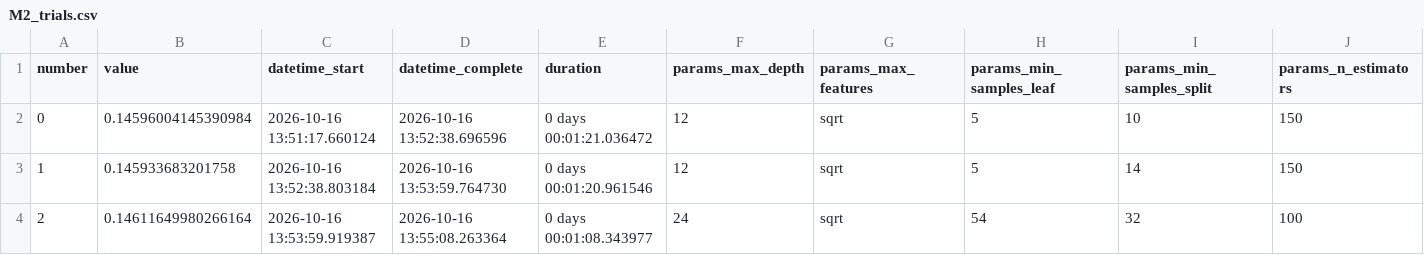
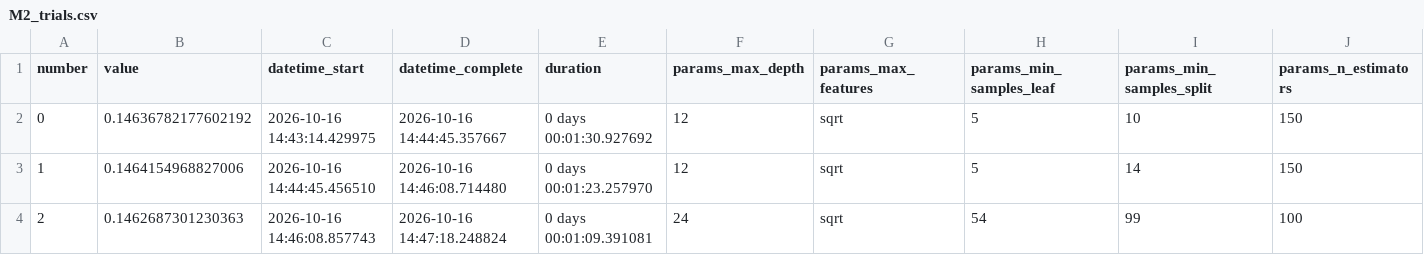
Before and after one commit to AlejandroPenagos84/ML_Project, a CSV file: workshops/w1/artifacts/sherlock_w1/optuna/M2_trials.csv, drawn as a sheet; only a part is shown; the diff names each change by its address in the sheet, - before the commit and + after, or states it on an @@ line.

```diff
--- a/workshops/w1/artifacts/sherlock_w1/optuna/M2_trials.csv
+++ b/workshops/w1/artifacts/sherlock_w1/optuna/M2_trials.csv
-B2 (value): 0.14596004145390984
+B2 (value): 0.14636782177602192
-C2 (datetime_start): 2026-10-16 13:51:17.660124
+C2 (datetime_start): 2026-10-16 14:43:14.429975
-D2 (datetime_complete): 2026-10-16 13:52:38.696596
+D2 (datetime_complete): 2026-10-16 14:44:45.357667
-E2 (duration): 0 days 00:01:21.036472
+E2 (duration): 0 days 00:01:30.927692
-B3 (value): 0.145933683201758
+B3 (value): 0.1464154968827006
-C3 (datetime_start): 2026-10-16 13:52:38.803184
+C3 (datetime_start): 2026-10-16 14:44:45.456510
-D3 (datetime_complete): 2026-10-16 13:53:59.764730
+D3 (datetime_complete): 2026-10-16 14:46:08.714480
-E3 (duration): 0 days 00:01:20.961546
+E3 (duration): 0 days 00:01:23.257970
-B4 (value): 0.14611649980266164
+B4 (value): 0.1462687301230363
-C4 (datetime_start): 2026-10-16 13:53:59.919387
+C4 (datetime_start): 2026-10-16 14:46:08.857743
-D4 (datetime_complete): 2026-10-16 13:55:08.263364
+D4 (datetime_complete): 2026-10-16 14:47:18.248824
-E4 (duration): 0 days 00:01:08.343977
+E4 (duration): 0 days 00:01:09.391081
-I4 (params_min_samples_split): 32
+I4 (params_min_samples_split): 99
```
Also changed, not shown: workshops/w1/artifacts/sherlock_w1/optuna/M1_trials.csv, workshops/w1/artifacts/sherlock_w1/optuna/M3_trials.csv, 50 other files.
